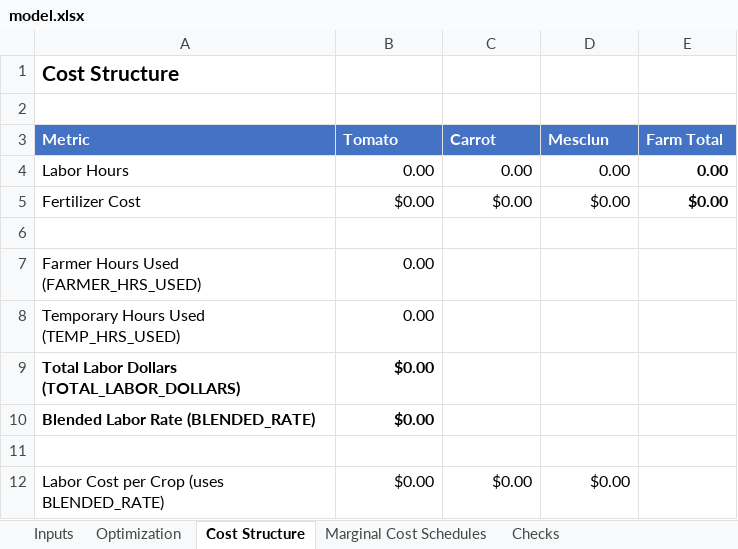
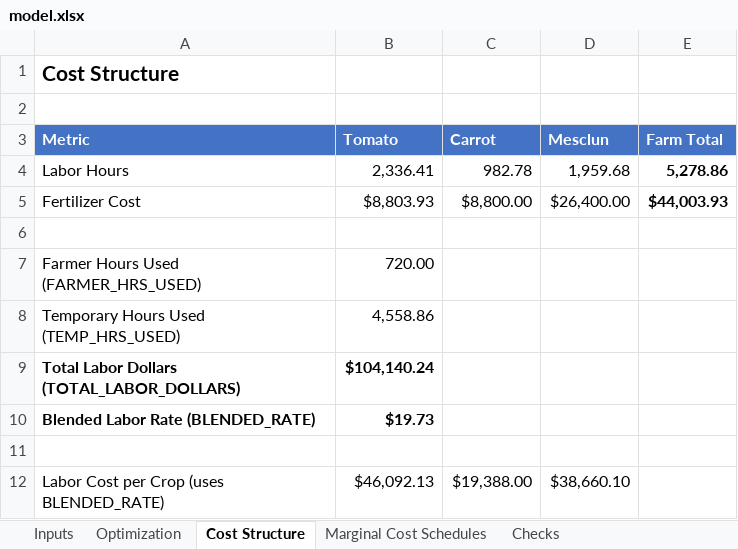
Before and after one commit to corazonlinda/Corazon-Montero, an Excel workbook: capabilities/marginal-analysis/model.xlsx, sheet Cost Structure, drawn as a sheet; values as stored, in another font and other column widths than the file's, no borders; the diff names each change by its address in the sheet, - before the commit and + after, or states it on an @@ line.

```diff
--- a/capabilities/marginal-analysis/model.xlsx (sheet Cost Structure)
+++ b/capabilities/marginal-analysis/model.xlsx (sheet Cost Structure)
-B4 (Tomato): 0.00
+B4 (Tomato): 2,336.41
-C4 (Carrot): 0.00
+C4 (Carrot): 982.78
-D4 (Mesclun): 0.00
+D4 (Mesclun): 1,959.68
-E4 (Farm Total): 0.00
+E4 (Farm Total): 5,278.86
-B5 (Tomato): $0.00
+B5 (Tomato): $8,803.93
-C5 (Carrot): $0.00
+C5 (Carrot): $8,800.00
-D5 (Mesclun): $0.00
+D5 (Mesclun): $26,400.00
-E5 (Farm Total): $0.00
+E5 (Farm Total): $44,003.93
-B7 (Tomato): 0.00
+B7 (Tomato): 720.00
-B8 (Tomato): 0.00
+B8 (Tomato): 4,558.86
-B9 (Tomato): $0.00
+B9 (Tomato): $104,140.24
-B10 (Tomato): $0.00
+B10 (Tomato): $19.73
-B12 (Tomato): $0.00
+B12 (Tomato): $46,092.13
-C12 (Carrot): $0.00
+C12 (Carrot): $19,388.00
-D12 (Mesclun): $0.00
+D12 (Mesclun): $38,660.10
```
Also changed, not shown: sheet Optimization, sheet Checks, 3 other files.
